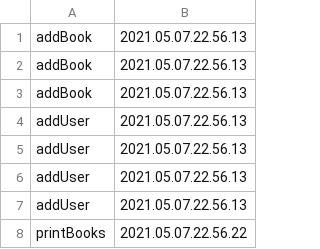
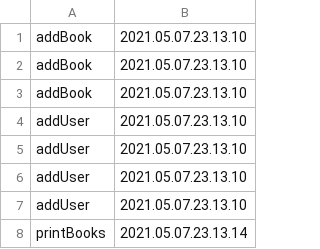
Before and after one commit to Mihail2357/Proiect-Pao, a CSV file: ActionsWrite.csv, drawn as a sheet.

```diff
--- a/ActionsWrite.csv
+++ b/ActionsWrite.csv
@@ -1,8 +1,8 @@
-"addBook","2021.05.07.22.56.13"
-"addBook","2021.05.07.22.56.13"
-"addBook","2021.05.07.22.56.13"
-"addUser","2021.05.07.22.56.13"
-"addUser","2021.05.07.22.56.13"
-"addUser","2021.05.07.22.56.13"
-"addUser","2021.05.07.22.56.13"
-"printBooks","2021.05.07.22.56.22"
+"addBook","2021.05.07.23.13.10"
+"addBook","2021.05.07.23.13.10"
+"addBook","2021.05.07.23.13.10"
+"addUser","2021.05.07.23.13.10"
+"addUser","2021.05.07.23.13.10"
+"addUser","2021.05.07.23.13.10"
+"addUser","2021.05.07.23.13.10"
+"printBooks","2021.05.07.23.13.14"
```
Also changed, not shown: 1 other file.
